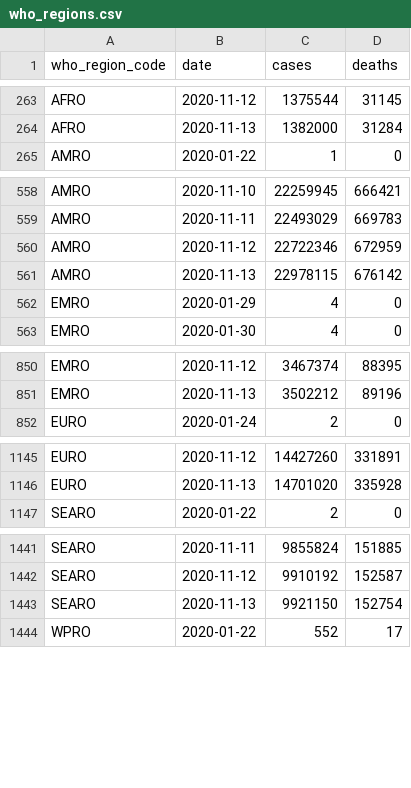
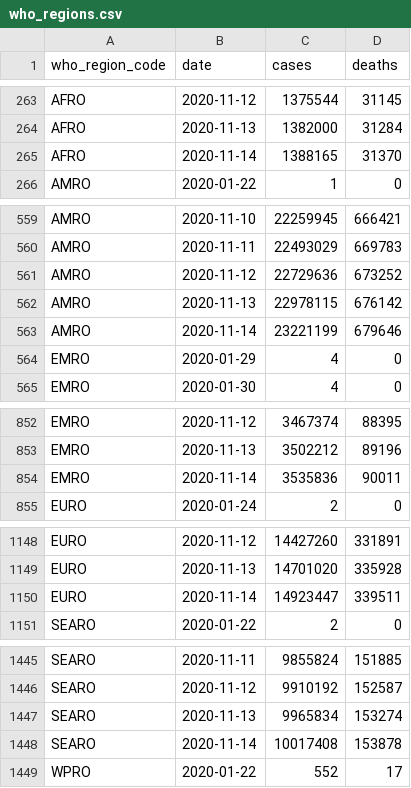
Before and after one commit to covid-open-data/xform-casecount-jhu, a CSV file: output/who_regions.csv, drawn as a sheet; only a part is shown, gaps mark what is left out; the diff covers the shown part only.

```diff
--- a/output/who_regions.csv
+++ b/output/who_regions.csv
@@ -264,2 +264,3 @@ AFRO,2020-11-12,1375544,31145
 AFRO,2020-11-13,1382000,31284
+AFRO,2020-11-14,1388165,31370
 AMRO,2020-01-22,1,0
@@ -559,4 +560,5 @@ AMRO,2020-11-10,22259945,666421
 AMRO,2020-11-11,22493029,669783
-AMRO,2020-11-12,22722346,672959
+AMRO,2020-11-12,22729636,673252
 AMRO,2020-11-13,22978115,676142
+AMRO,2020-11-14,23221199,679646
 EMRO,2020-01-29,4,0
@@ -851,2 +853,3 @@ EMRO,2020-11-12,3467374,88395
 EMRO,2020-11-13,3502212,89196
+EMRO,2020-11-14,3535836,90011
 EURO,2020-01-24,2,0
@@ -1146,2 +1149,3 @@ EURO,2020-11-12,14427260,331891
 EURO,2020-11-13,14701020,335928
+EURO,2020-11-14,14923447,339511
 SEARO,2020-01-22,2,0
@@ -1442,3 +1446,4 @@ SEARO,2020-11-11,9855824,151885
 SEARO,2020-11-12,9910192,152587
-SEARO,2020-11-13,9921150,152754
+SEARO,2020-11-13,9965834,153274
+SEARO,2020-11-14,10017408,153878
 WPRO,2020-01-22,552,17
```
Also changed, not shown: 1 added row elsewhere in this file, output/continents.csv, output/global.csv, 1 other file.
